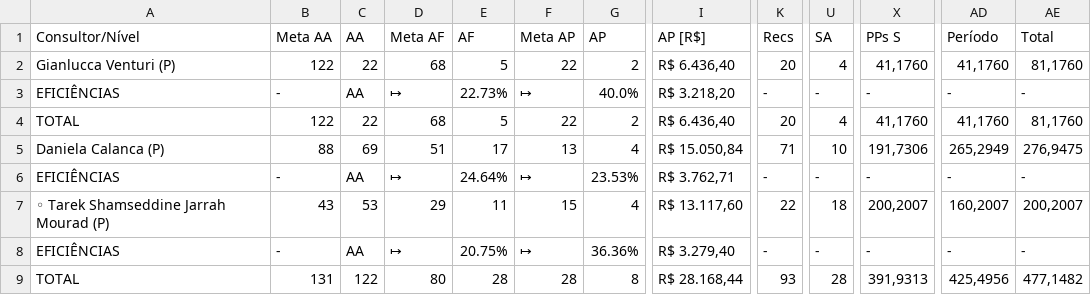
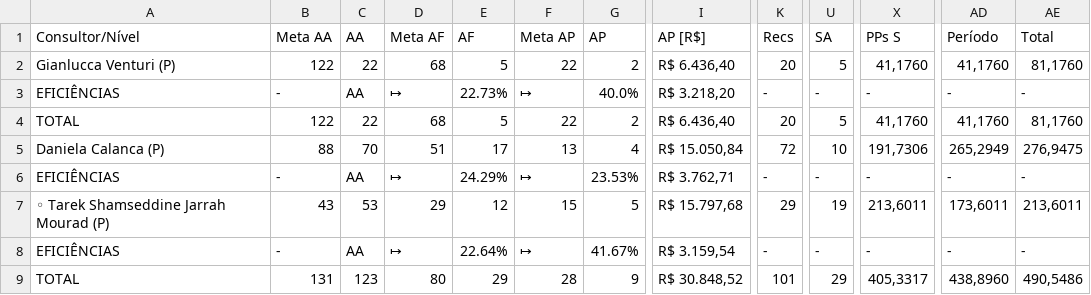
Before and after one commit to officew1goiania/gestaoavista2, a CSV file: dados_extraidos.csv, drawn as a sheet; only a part is shown, gaps mark what is left out; the diff names each change by its address in the sheet, - before the commit and + after, or states it on an @@ line.

```diff
--- a/dados_extraidos.csv
+++ b/dados_extraidos.csv
-U2 (SA): 4
+U2 (SA): 5
-U4 (SA): 4
+U4 (SA): 5
-C5 (AA): 69
+C5 (AA): 70
-K5 (Recs): 71
+K5 (Recs): 72
-E6 (AF): 24.64%
+E6 (AF): 24.29%
-E7 (AF): 11
+E7 (AF): 12
-G7 (AP): 4
+G7 (AP): 5
-I7 (AP [R$]): R$ 13.117,60
+I7 (AP [R$]): R$ 15.797,68
-K7 (Recs): 22
+K7 (Recs): 29
-U7 (SA): 18
+U7 (SA): 19
-X7 (PPs S): 200,2007
+X7 (PPs S): 213,6011
-AD7 (Período): 160,2007
+AD7 (Período): 173,6011
-AE7 (Total): 200,2007
+AE7 (Total): 213,6011
-E8 (AF): 20.75%
+E8 (AF): 22.64%
-G8 (AP): 36.36%
+G8 (AP): 41.67%
-I8 (AP [R$]): R$ 3.279,40
+I8 (AP [R$]): R$ 3.159,54
-C9 (AA): 122
+C9 (AA): 123
-E9 (AF): 28
+E9 (AF): 29
-G9 (AP): 8
+G9 (AP): 9
-I9 (AP [R$]): R$ 28.168,44
+I9 (AP [R$]): R$ 30.848,52
-K9 (Recs): 93
+K9 (Recs): 101
-U9 (SA): 28
+U9 (SA): 29
-X9 (PPs S): 391,9313
+X9 (PPs S): 405,3317
-AD9 (Período): 425,4956
+AD9 (Período): 438,8960
-AE9 (Total): 477,1482
+AE9 (Total): 490,5486
```
Also changed, not shown: dados_semana.csv, ranking_ap.csv, 4 other files.
